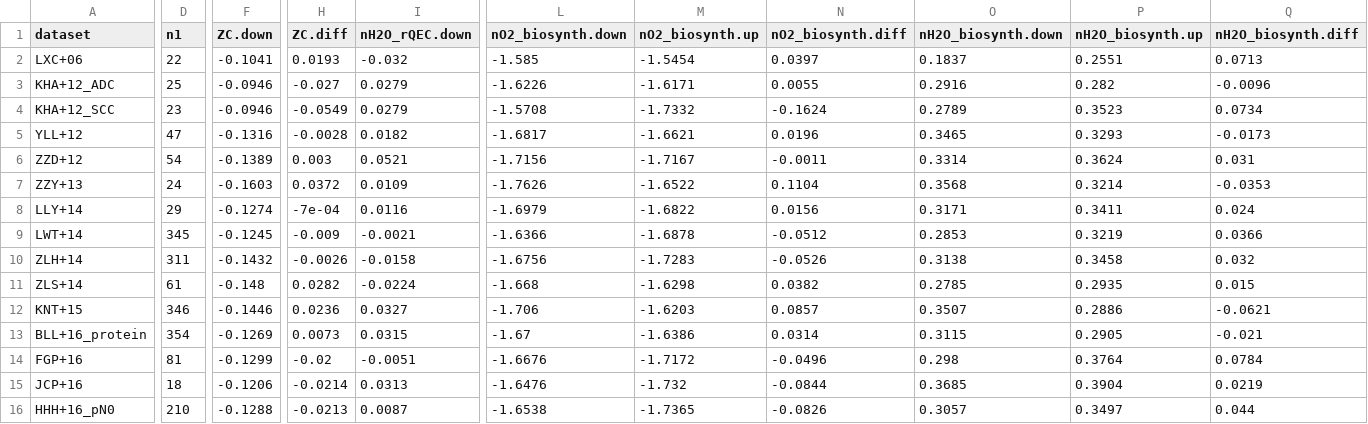
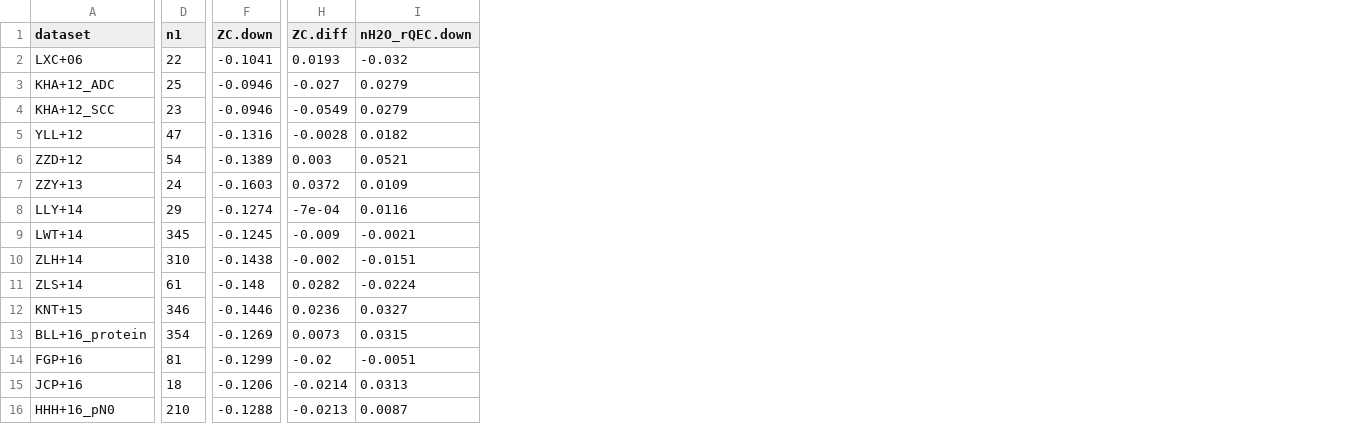
Before and after one commit to jedick/canprot, a CSV file: inst/vignettes/lung.csv, drawn as a sheet; only a part is shown, gaps mark what is left out; the diff covers the shown part only; the diff names each change by its address in the sheet, - before the commit and + after, or states it on an @@ line.

```diff
--- a/inst/vignettes/lung.csv
+++ b/inst/vignettes/lung.csv
-column L (nO2_biosynth.down), rows 2-16: -1.585 | -1.6226 | -1.5708 | -1.6817 | -1.7156 | -1.7626 | -1.6979 | -1.6366 | -1.6756 | -1.668 | -1.706 | -1.67 | -1.6676 | -1.6476 | -1.6538
-column M (nO2_biosynth.up), rows 2-16: -1.5454 | -1.6171 | -1.7332 | -1.6621 | -1.7167 | -1.6522 | -1.6822 | -1.6878 | -1.7283 | -1.6298 | -1.6203 | -1.6386 | -1.7172 | -1.732 | -1.7365
-column N (nO2_biosynth.diff), rows 2-16: 0.0397 | 0.0055 | -0.1624 | 0.0196 | -0.0011 | 0.1104 | 0.0156 | -0.0512 | -0.0526 | 0.0382 | 0.0857 | 0.0314 | -0.0496 | -0.0844 | -0.0826
-column O (nH2O_biosynth.down), rows 2-16: 0.1837 | 0.2916 | 0.2789 | 0.3465 | 0.3314 | 0.3568 | 0.3171 | 0.2853 | 0.3138 | 0.2785 | 0.3507 | 0.3115 | 0.298 | 0.3685 | 0.3057
-column P (nH2O_biosynth.up), rows 2-16: 0.2551 | 0.282 | 0.3523 | 0.3293 | 0.3624 | 0.3214 | 0.3411 | 0.3219 | 0.3458 | 0.2935 | 0.2886 | 0.2905 | 0.3764 | 0.3904 | 0.3497
-column Q (nH2O_biosynth.diff), rows 2-16: 0.0713 | -0.0096 | 0.0734 | -0.0173 | 0.031 | -0.0353 | 0.024 | 0.0366 | 0.032 | 0.015 | -0.0621 | -0.021 | 0.0784 | 0.0219 | 0.044
-D10 (n1): 311
+D10 (n1): 310
-F10 (ZC.down): -0.1432
+F10 (ZC.down): -0.1438
-H10 (ZC.diff): -0.0026
+H10 (ZC.diff): -0.002
-I10 (nH2O_rQEC.down): -0.0158
+I10 (nH2O_rQEC.down): -0.0151
```
Also changed, not shown: 5 edited cells elsewhere in this file, inst/vignettes/colorectal.csv, inst/vignettes/hypoxia.csv, 34 other files.
